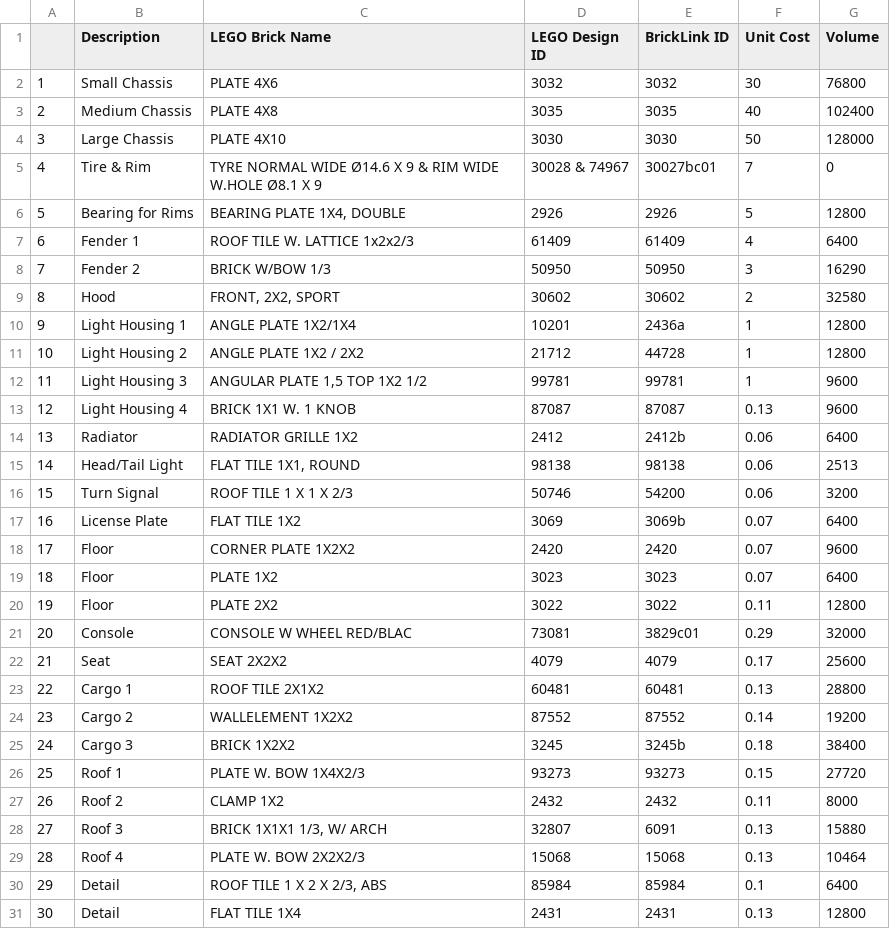
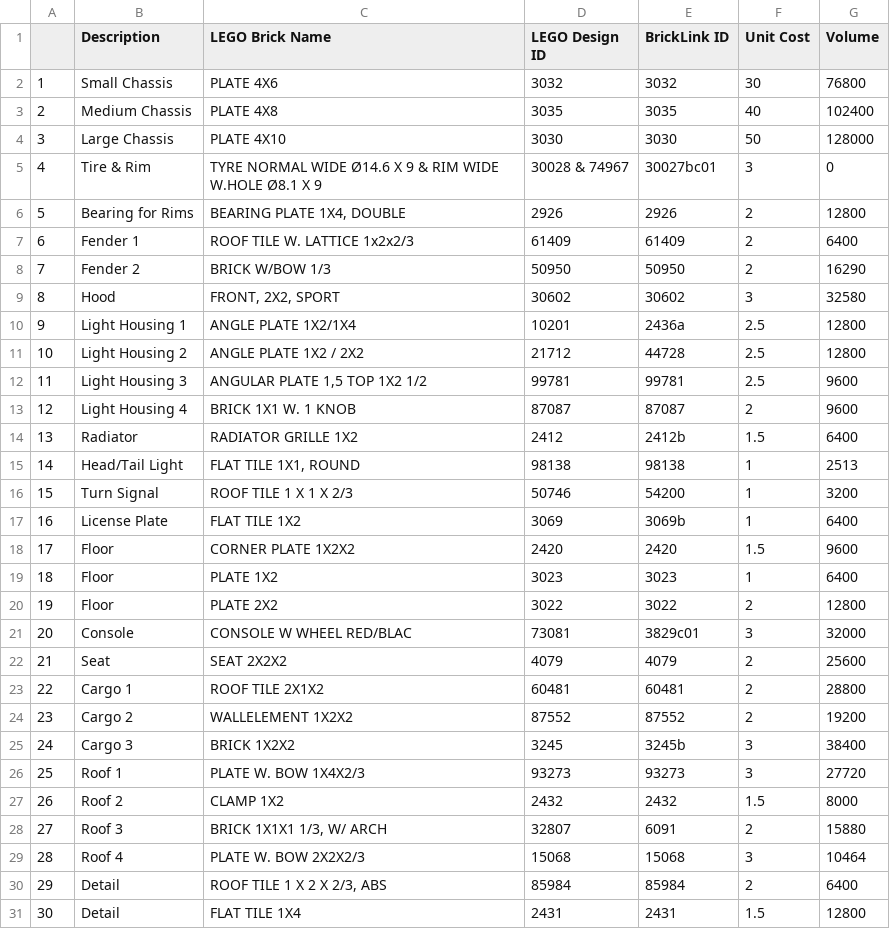
Before and after one commit to james-lepore/LegoDigitalSystemsEngineering, a CSV file: PartsList.csv, drawn as a sheet; only a part is shown; the diff covers the shown part only.

```diff
--- a/PartsList.csv
+++ b/PartsList.csv
@@ -4,28 +4,28 @@
 3,Large Chassis,PLATE 4X10,3030,3030,50,128000
-4,Tire & Rim,TYRE NORMAL WIDE Ø14.6 X 9 & RIM WIDE W.HOLE Ø8.1 X 9,30028 & 74967,30027bc01,7,0
-5,Bearing for Rims,"BEARING PLATE 1X4, DOUBLE",2926,2926,5,12800
-6,Fender 1,ROOF TILE W. LATTICE 1x2x2/3,61409,61409,4,6400
-7,Fender 2,BRICK W/BOW 1/3,50950,50950,3,16290
-8,Hood,"FRONT, 2X2, SPORT",30602,30602,2,32580
-9,Light Housing 1,ANGLE PLATE 1X2/1X4,10201,2436a,1,12800
-10,Light Housing 2,ANGLE PLATE 1X2 / 2X2,21712,44728,1,12800
-11,Light Housing 3,"ANGULAR PLATE 1,5 TOP 1X2 1/2",99781,99781,1,9600
-12,Light Housing 4,BRICK 1X1 W. 1 KNOB,87087,87087,0.13,9600
-13,Radiator,RADIATOR GRILLE 1X2,2412,2412b,0.06,6400
-14,Head/Tail Light,"FLAT TILE 1X1, ROUND",98138,98138,0.06,2513
-15,Turn Signal,ROOF TILE 1 X 1 X 2/3,50746,54200,0.06,3200
-16,License Plate,FLAT TILE 1X2,3069,3069b,0.07,6400
-17,Floor,CORNER PLATE 1X2X2,2420,2420,0.07,9600
-18,Floor,PLATE 1X2,3023,3023,0.07,6400
-19,Floor,PLATE 2X2,3022,3022,0.11,12800
-20,Console,CONSOLE W WHEEL RED/BLAC,73081,3829c01,0.29,32000
-21,Seat,SEAT 2X2X2,4079,4079,0.17,25600
-22,Cargo 1,ROOF TILE 2X1X2,60481,60481,0.13,28800
-23,Cargo 2,WALLELEMENT 1X2X2,87552,87552,0.14,19200
-24,Cargo 3,BRICK 1X2X2,3245,3245b,0.18,38400
-25,Roof 1,PLATE W. BOW 1X4X2/3,93273,93273,0.15,27720
-26,Roof 2,CLAMP 1X2,2432,2432,0.11,8000
-27,Roof 3,"BRICK 1X1X1 1/3, W/ ARCH",32807,6091,0.13,15880
-28,Roof 4,PLATE W. BOW 2X2X2/3,15068,15068,0.13,10464
-29,Detail,"ROOF TILE 1 X 2 X 2/3, ABS",85984,85984,0.1,6400
-30,Detail,FLAT TILE 1X4,2431,2431,0.13,12800
+4,Tire & Rim,TYRE NORMAL WIDE Ø14.6 X 9 & RIM WIDE W.HOLE Ø8.1 X 9,30028 & 74967,30027bc01,3,0
+5,Bearing for Rims,"BEARING PLATE 1X4, DOUBLE",2926,2926,2,12800
+6,Fender 1,ROOF TILE W. LATTICE 1x2x2/3,61409,61409,2,6400
+7,Fender 2,BRICK W/BOW 1/3,50950,50950,2,16290
+8,Hood,"FRONT, 2X2, SPORT",30602,30602,3,32580
+9,Light Housing 1,ANGLE PLATE 1X2/1X4,10201,2436a,2.5,12800
+10,Light Housing 2,ANGLE PLATE 1X2 / 2X2,21712,44728,2.5,12800
+11,Light Housing 3,"ANGULAR PLATE 1,5 TOP 1X2 1/2",99781,99781,2.5,9600
+12,Light Housing 4,BRICK 1X1 W. 1 KNOB,87087,87087,2,9600
+13,Radiator,RADIATOR GRILLE 1X2,2412,2412b,1.5,6400
+14,Head/Tail Light,"FLAT TILE 1X1, ROUND",98138,98138,1,2513
+15,Turn Signal,ROOF TILE 1 X 1 X 2/3,50746,54200,1,3200
+16,License Plate,FLAT TILE 1X2,3069,3069b,1,6400
+17,Floor,CORNER PLATE 1X2X2,2420,2420,1.5,9600
+18,Floor,PLATE 1X2,3023,3023,1,6400
+19,Floor,PLATE 2X2,3022,3022,2,12800
+20,Console,CONSOLE W WHEEL RED/BLAC,73081,3829c01,3,32000
+21,Seat,SEAT 2X2X2,4079,4079,2,25600
+22,Cargo 1,ROOF TILE 2X1X2,60481,60481,2,28800
+23,Cargo 2,WALLELEMENT 1X2X2,87552,87552,2,19200
+24,Cargo 3,BRICK 1X2X2,3245,3245b,3,38400
+25,Roof 1,PLATE W. BOW 1X4X2/3,93273,93273,3,27720
+26,Roof 2,CLAMP 1X2,2432,2432,1.5,8000
+27,Roof 3,"BRICK 1X1X1 1/3, W/ ARCH",32807,6091,2,15880
+28,Roof 4,PLATE W. BOW 2X2X2/3,15068,15068,3,10464
+29,Detail,"ROOF TILE 1 X 2 X 2/3, ABS",85984,85984,2,6400
+30,Detail,FLAT TILE 1X4,2431,2431,1.5,12800
```
Also changed, not shown: 4 edited cells elsewhere in this file, 2 other files.
